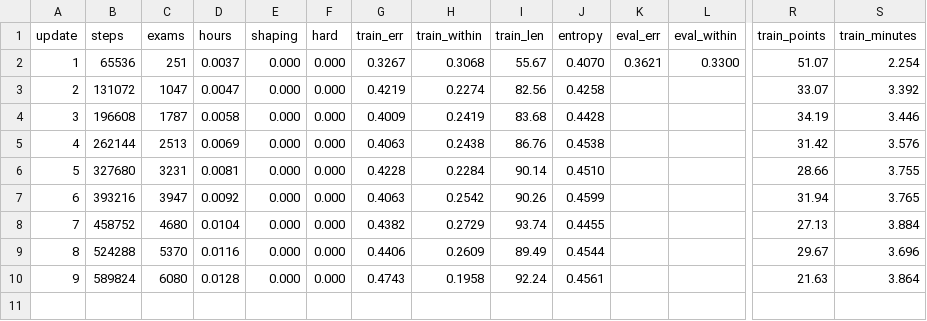
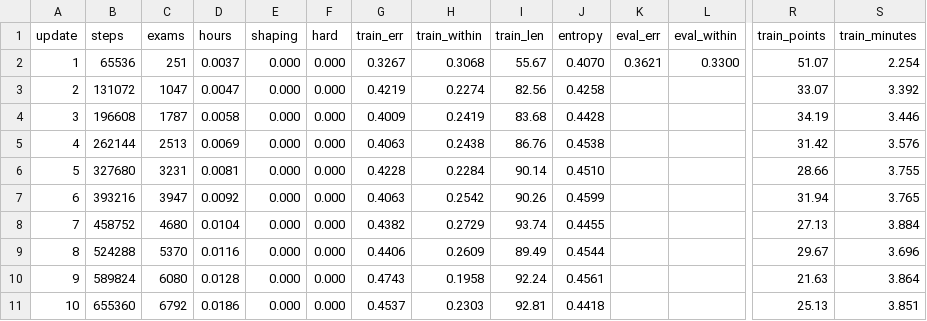
Before and after one commit to drburke-droid/nhl-sog-predictor, a CSV file: world_roads/phoropter_ai/runs/m/logs/train.csv, drawn as a sheet; only a part is shown, gaps mark what is left out; rows hold the shown columns only; the diff names each change by its address in the sheet, - before the commit and + after, or states it on an @@ line.

```diff
--- a/world_roads/phoropter_ai/runs/m/logs/train.csv
+++ b/world_roads/phoropter_ai/runs/m/logs/train.csv
+row 11: 10 | 655360 | 6792 | 0.0186 | 0.000 | 0.000 | 0.4537 | 0.2303 | 92.81 | 0.4418 |  |  | 25.13 | 3.851
```
